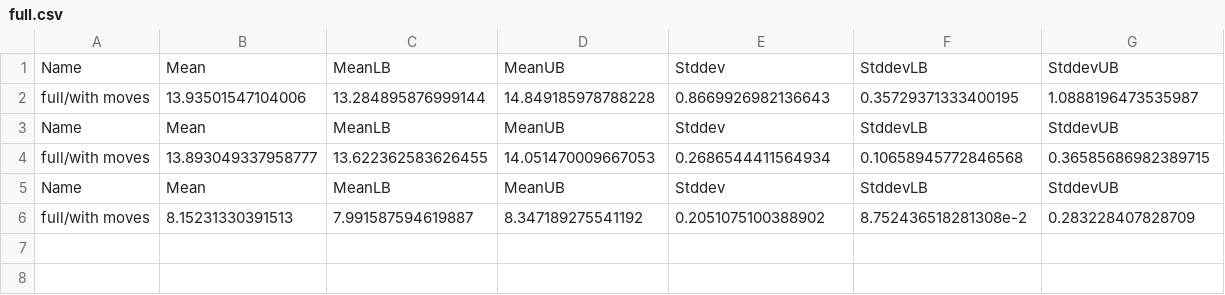
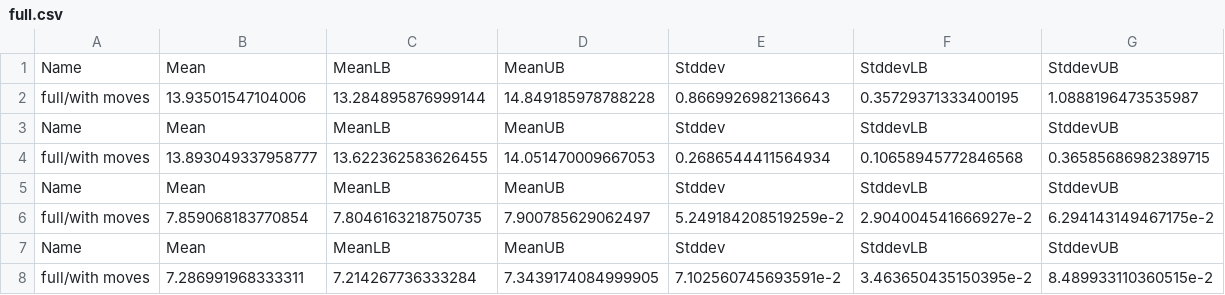
Before and after one commit to maxigit/warehouse-planner, a CSV file: results/full.csv, drawn as a sheet; removed rows and columns are numbered as before the commit, all else as after; the diff names each change by its address in the sheet, - before the commit and + after, or states it on an @@ line.

```diff
--- a/results/full.csv
+++ b/results/full.csv
-row 6: full/with moves | 8.15231330391513 | 7.991587594619887 | 8.347189275541192 | 0.2051075100388902 | 8.752436518281308e-2 | 0.283228407828709
+row 6: full/with moves | 7.859068183770854 | 7.8046163218750735 | 7.900785629062497 | 5.249184208519259e-2 | 2.904004541666927e-2 | 6.294143149467175e-2
+row 7: Name | Mean | MeanLB | MeanUB | Stddev | StddevLB | StddevUB
+row 8: full/with moves | 7.286991968333311 | 7.214267736333284 | 7.3439174084999905 | 7.102560745693591e-2 | 3.463650435150395e-2 | 8.489933110360515e-2
```
Also changed, not shown: 1 other file.
